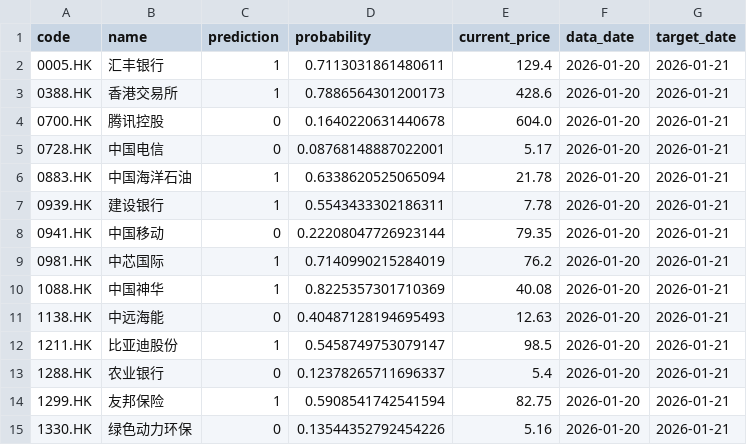
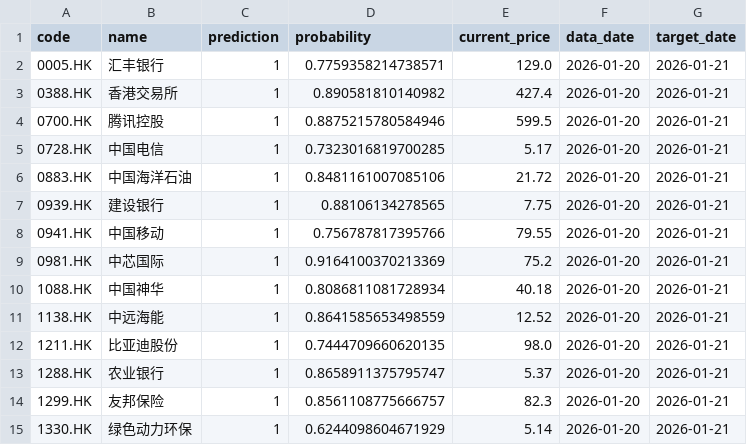
Before and after one commit to wonglaitung/fortune, a CSV file: data/ml_trading_model_gbdt_lr_predictions_1d.csv, drawn as a sheet; only a part is shown; the diff covers the shown part only.

```diff
--- a/data/ml_trading_model_gbdt_lr_predictions_1d.csv
+++ b/data/ml_trading_model_gbdt_lr_predictions_1d.csv
@@ -1,15 +1,15 @@
 code,name,prediction,probability,current_price,data_date,target_date
-0005.HK,汇丰银行,1,0.7113031861480611,129.4,2026-01-20,2026-01-21
-0388.HK,香港交易所,1,0.7886564301200173,428.6,2026-01-20,2026-01-21
-0700.HK,腾讯控股,0,0.1640220631440678,604.0,2026-01-20,2026-01-21
-0728.HK,中国电信,0,0.08768148887022001,5.17,2026-01-20,2026-01-21
-0883.HK,中国海洋石油,1,0.6338620525065094,21.78,2026-01-20,2026-01-21
-0939.HK,建设银行,1,0.5543433302186311,7.78,2026-01-20,2026-01-21
-0941.HK,中国移动,0,0.22208047726923144,79.35,2026-01-20,2026-01-21
-0981.HK,中芯国际,1,0.7140990215284019,76.2,2026-01-20,2026-01-21
-1088.HK,中国神华,1,0.8225357301710369,40.08,2026-01-20,2026-01-21
-1138.HK,中远海能,0,0.40487128194695493,12.63,2026-01-20,2026-01-21
-1211.HK,比亚迪股份,1,0.5458749753079147,98.5,2026-01-20,2026-01-21
-1288.HK,农业银行,0,0.12378265711696337,5.4,2026-01-20,2026-01-21
-1299.HK,友邦保险,1,0.5908541742541594,82.75,2026-01-20,2026-01-21
-1330.HK,绿色动力环保,0,0.13544352792454226,5.16,2026-01-20,2026-01-21
+0005.HK,汇丰银行,1,0.7759358214738571,129.0,2026-01-20,2026-01-21
+0388.HK,香港交易所,1,0.890581810140982,427.4,2026-01-20,2026-01-21
+0700.HK,腾讯控股,1,0.8875215780584946,599.5,2026-01-20,2026-01-21
+0728.HK,中国电信,1,0.7323016819700285,5.17,2026-01-20,2026-01-21
+0883.HK,中国海洋石油,1,0.8481161007085106,21.72,2026-01-20,2026-01-21
+0939.HK,建设银行,1,0.88106134278565,7.75,2026-01-20,2026-01-21
+0941.HK,中国移动,1,0.756787817395766,79.55,2026-01-20,2026-01-21
+0981.HK,中芯国际,1,0.9164100370213369,75.2,2026-01-20,2026-01-21
+1088.HK,中国神华,1,0.8086811081728934,40.18,2026-01-20,2026-01-21
+1138.HK,中远海能,1,0.8641585653498559,12.52,2026-01-20,2026-01-21
+1211.HK,比亚迪股份,1,0.7444709660620135,98.0,2026-01-20,2026-01-21
+1288.HK,农业银行,1,0.8658911375795747,5.37,2026-01-20,2026-01-21
+1299.HK,友邦保险,1,0.8561108775666757,82.3,2026-01-20,2026-01-21
+1330.HK,绿色动力环保,1,0.6244098604671929,5.14,2026-01-20,2026-01-21
```
Also changed, not shown: 24 edited cells elsewhere in this file, data/ml_trading_model_gbdt_lr_1d_importance.csv, data/ml_trading_model_gbdt_lr_5d_importance.csv, 15 other files.
